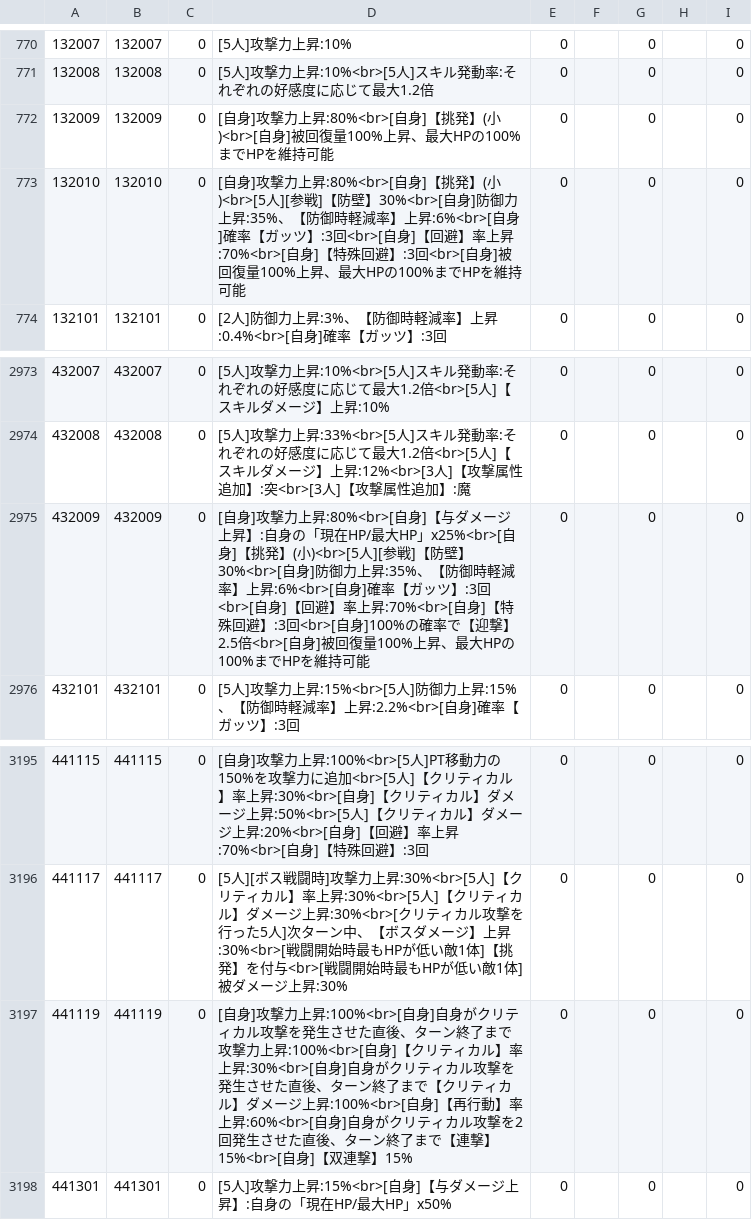
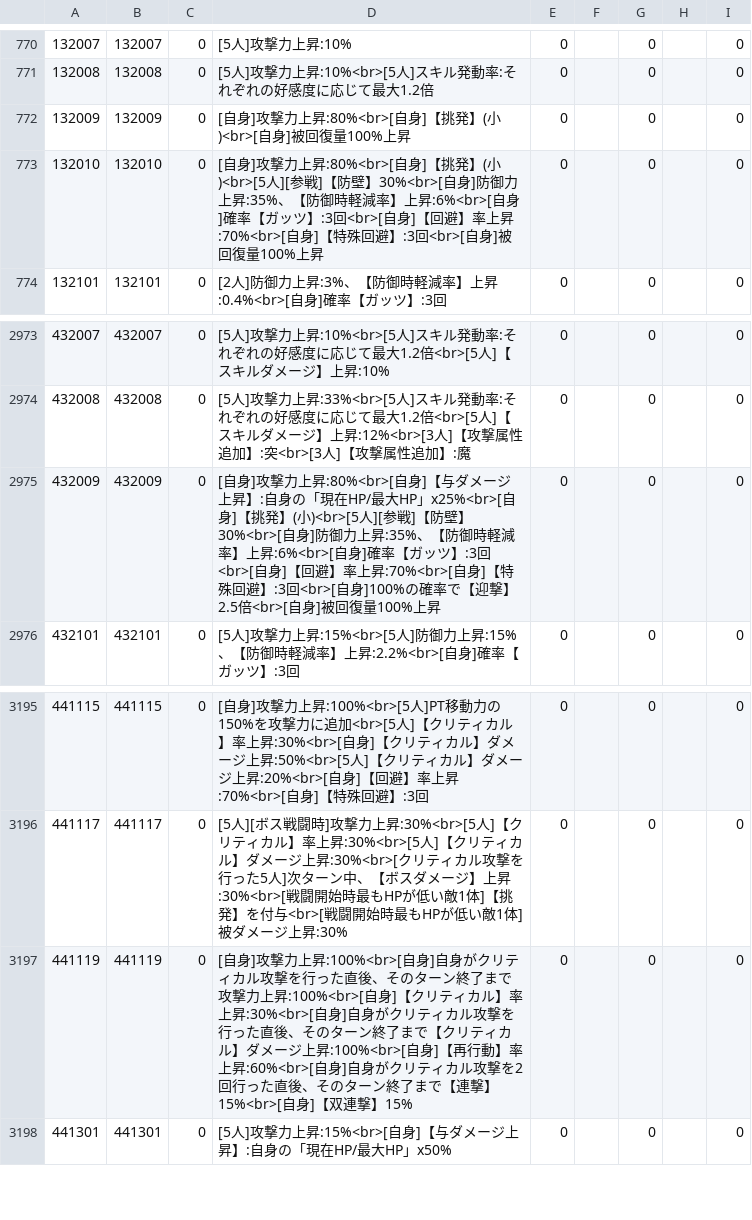
Before and after one commit to game4353/fkg_data, a TSV file: master/masterCharacterLeaderSkillDescription.tsv, drawn as a sheet; only a part is shown, gaps mark what is left out.

```diff
--- a/master/masterCharacterLeaderSkillDescription.tsv
+++ b/master/masterCharacterLeaderSkillDescription.tsv
@@ -771,4 +771,4 @@
 132008	132008	0	[5人]攻撃力上昇:10%<br>[5人]スキル発動率:それぞれの好感度に応じて最大1.2倍	0		0		0		
-132009	132009	0	[自身]攻撃力上昇:80%<br>[自身]【挑発】(小)<br>[自身]被回復量100%上昇、最大HPの100%までHPを維持可能	0		0		0		
-132010	132010	0	[自身]攻撃力上昇:80%<br>[自身]【挑発】(小)<br>[5人][参戦]【防壁】30%<br>[自身]防御力上昇:35%、【防御時軽減率】上昇:6%<br>[自身]確率【ガッツ】:3回<br>[自身]【回避】率上昇:70%<br>[自身]【特殊回避】:3回<br>[自身]被回復量100%上昇、最大HPの100%までHPを維持可能	0		0		0		
+132009	132009	0	[自身]攻撃力上昇:80%<br>[自身]【挑発】(小)<br>[自身]被回復量100%上昇	0		0		0		
+132010	132010	0	[自身]攻撃力上昇:80%<br>[自身]【挑発】(小)<br>[5人][参戦]【防壁】30%<br>[自身]防御力上昇:35%、【防御時軽減率】上昇:6%<br>[自身]確率【ガッツ】:3回<br>[自身]【回避】率上昇:70%<br>[自身]【特殊回避】:3回<br>[自身]被回復量100%上昇	0		0		0		
 132101	132101	0	[2人]防御力上昇:3%、【防御時軽減率】上昇:0.4%<br>[自身]確率【ガッツ】:3回	0		0		0		
@@ -2974,3 +2974,3 @@
 432008	432008	0	[5人]攻撃力上昇:33%<br>[5人]スキル発動率:それぞれの好感度に応じて最大1.2倍<br>[5人]【スキルダメージ】上昇:12%<br>[3人]【攻撃属性追加】:突<br>[3人]【攻撃属性追加】:魔	0		0		0		
-432009	432009	0	[自身]攻撃力上昇:80%<br>[自身]【与ダメージ上昇】:自身の「現在HP/最大HP」x25%<br>[自身]【挑発】(小)<br>[5人][参戦]【防壁】30%<br>[自身]防御力上昇:35%、【防御時軽減率】上昇:6%<br>[自身]確率【ガッツ】:3回<br>[自身]【回避】率上昇:70%<br>[自身]【特殊回避】:3回<br>[自身]100%の確率で【迎撃】2.5倍<br>[自身]被回復量100%上昇、最大HPの100%までHPを維持可能	0		0		0		
+432009	432009	0	[自身]攻撃力上昇:80%<br>[自身]【与ダメージ上昇】:自身の「現在HP/最大HP」x25%<br>[自身]【挑発】(小)<br>[5人][参戦]【防壁】30%<br>[自身]防御力上昇:35%、【防御時軽減率】上昇:6%<br>[自身]確率【ガッツ】:3回<br>[自身]【回避】率上昇:70%<br>[自身]【特殊回避】:3回<br>[自身]100%の確率で【迎撃】2.5倍<br>[自身]被回復量100%上昇	0		0		0		
 432101	432101	0	[5人]攻撃力上昇:15%<br>[5人]防御力上昇:15%、【防御時軽減率】上昇:2.2%<br>[自身]確率【ガッツ】:3回	0		0		0		
@@ -3196,3 +3196,3 @@
 441117	441117	0	[5人][ボス戦闘時]攻撃力上昇:30%<br>[5人]【クリティカル】率上昇:30%<br>[5人]【クリティカル】ダメージ上昇:30%<br>[クリティカル攻撃を行った5人]次ターン中、【ボスダメージ】上昇:30%<br>[戦闘開始時最もHPが低い敵1体]【挑発】を付与<br>[戦闘開始時最もHPが低い敵1体]被ダメージ上昇:30%	0		0		0		
-441119	441119	0	[自身]攻撃力上昇:100%<br>[自身]自身がクリティカル攻撃を発生させた直後、ターン終了まで攻撃力上昇:100%<br>[自身]【クリティカル】率上昇:30%<br>[自身]自身がクリティカル攻撃を発生させた直後、ターン終了まで【クリティカル】ダメージ上昇:100%<br>[自身]【再行動】率上昇:60%<br>[自身]自身がクリティカル攻撃を2回発生させた直後、ターン終了まで【連撃】15%<br>[自身]【双連撃】15%	0		0		0		
+441119	441119	0	[自身]攻撃力上昇:100%<br>[自身]自身がクリティカル攻撃を行った直後、そのターン終了まで攻撃力上昇:100%<br>[自身]【クリティカル】率上昇:30%<br>[自身]自身がクリティカル攻撃を行った直後、そのターン終了まで【クリティカル】ダメージ上昇:100%<br>[自身]【再行動】率上昇:60%<br>[自身]自身がクリティカル攻撃を2回行った直後、そのターン終了まで【連撃】15%<br>[自身]【双連撃】15%	0		0		0		
 441301	441301	0	[5人]攻撃力上昇:15%<br>[自身]【与ダメージ上昇】:自身の「現在HP/最大HP」x50%	0		0		0		
```
Also changed, not shown: master/masterCharacterLeaderSkill.tsv, master/masterCharacterLeaderSkillOption.tsv, 1 other file.
